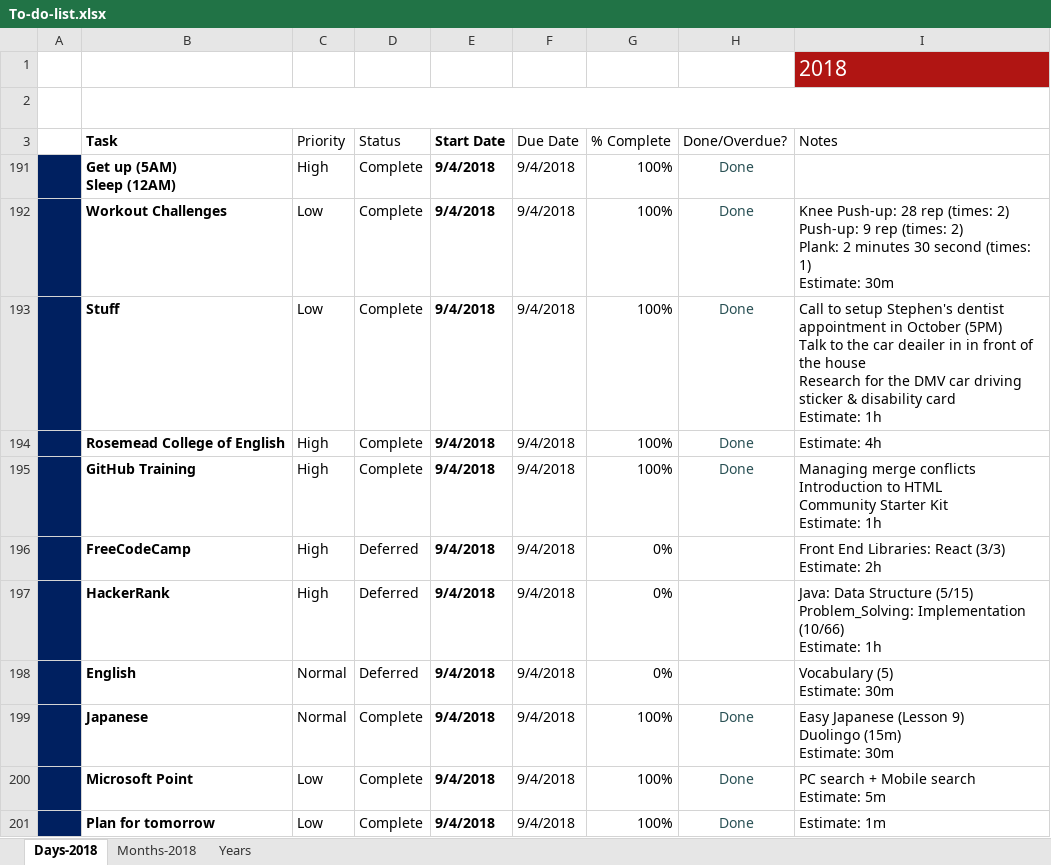
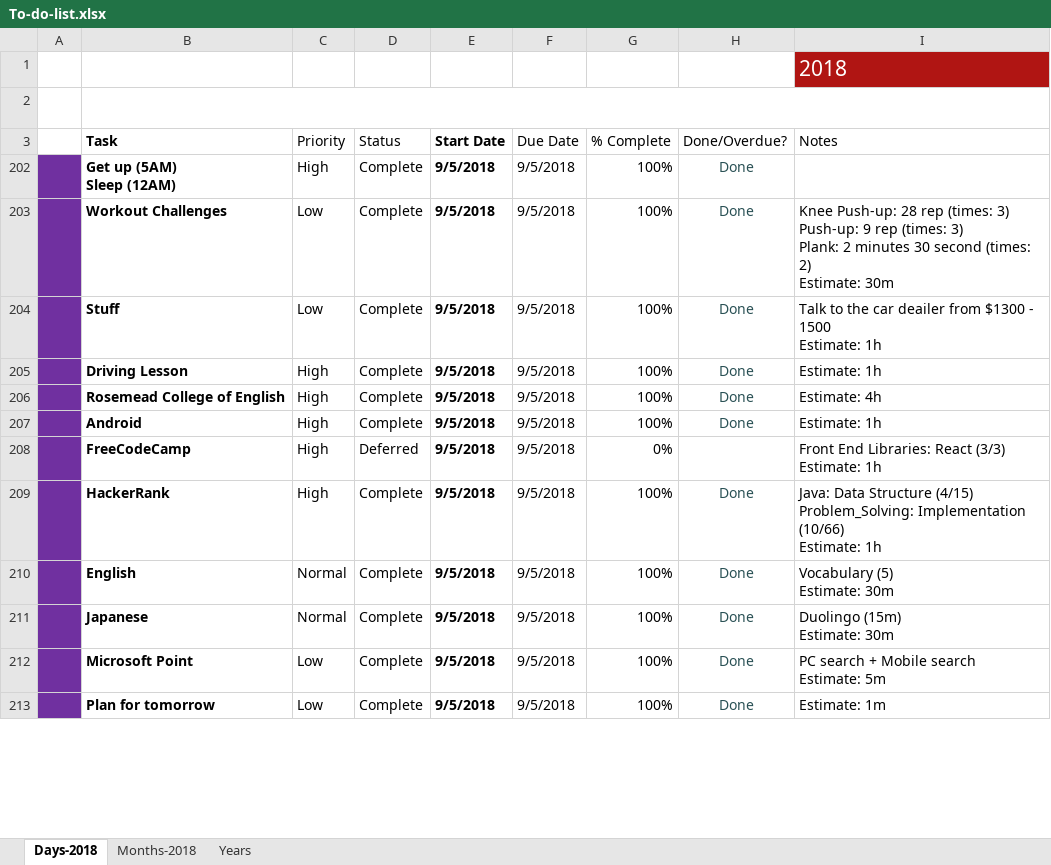
Before and after one commit to TienVNguyen/Jobs_Resources, an Excel workbook: To-do-list.xlsx, sheet Days-2018, drawn as a sheet; only a part is shown; values as stored, in another font and other column widths than the file's, no borders; charts and pictures and conditional formats and table styles not drawn; removed rows and columns are numbered as before the commit, all else as after; ↵ is a line break in a cell; the diff covers the shown part only; the diff names each change by its address in the sheet, - before the commit and + after, or states it on an @@ line.

Commit message:
Update To-do-list
- Finished Tasks in 9/5/2018
- Prepare Tasks in 9/6/2018

```diff
--- a/To-do-list.xlsx (sheet Days-2018)
+++ b/To-do-list.xlsx (sheet Days-2018)
-A202:A204 fill: #002060
+A202:A204 fill: #7030A0
-E202:E204 (Start Date): 9/4/2018
+E202:E204 (Start Date): 9/5/2018
-F202:F204 (Due Date): 9/4/2018
+F202:F204 (Due Date): 9/5/2018
-I203 (Notes): …rep (times: 2) ↵ Push-up: 9 rep (times: 2) ↵ Plank: 2 minutes 30 second (times: 1) ↵ Estimate: 30m
+I203 (Notes): …rep (times: 3) ↵ Push-up: 9 rep (times: 3) ↵ Plank: 2 minutes 30 second (times: 2) ↵ Estimate: 30m
-I204 (Notes): Call to setup Stephen's dentist appointment in October (5PM) ↵ Talk to the car deailer in in front of the house ↵ Research for the DMV car driving sticker & disability card ↵ Estimate: 1h
+I204 (Notes): Talk to the car deailer from $1300 - 1500 ↵ Estimate: 1h
+row 205:  | Driving Lesson | High | Complete | 9/5/2018 | 9/5/2018 | 100% | Done | Estimate: 1h
-A206:A208 fill: #002060
+A206:A208 fill: #7030A0
-E206:E208 (Start Date): 9/4/2018
+E206:E208 (Start Date): 9/5/2018
-F206:F208 (Due Date): 9/4/2018
+F206:F208 (Due Date): 9/5/2018
-B207 (Task): GitHub Training
+B207 (Task): Android
-I207 (Notes): Managing merge conflicts ↵ Introduction to HTML ↵ Community Starter Kit ↵ Estimate: 1h
+I207 (Notes): Estimate: 1h
-I208 (Notes): Front End Libraries: React (3/3) ↵ Estimate: 2h
+I208 (Notes): Front End Libraries: React (3/3) ↵ Estimate: 1h
-row 197:  | HackerRank | High | Deferred | 9/4/2018 | 9/4/2018 | 0% |  | Java: Data Structure (5/15) ↵ Problem_Solving: Implementation (10/66) ↵ Estimate: 1h
+row 209:  | HackerRank | High | Complete | 9/5/2018 | 9/5/2018 | 100% | Done | Java: Data Structure (4/15) ↵ Problem_Solving: Implementation (10/66) ↵ Estimate: 1h
-A210:A213 fill: #002060
+A210:A213 fill: #7030A0
-D210 (Status): Deferred
+D210 (Status): Complete
-E210:E213 (Start Date): 9/4/2018
+E210:E213 (Start Date): 9/5/2018
-F210:F213 (Due Date): 9/4/2018
+F210:F213 (Due Date): 9/5/2018
-G210 (% Complete): 0%
+G210 (% Complete): 100%
-H210 (Done/Overdue?): (empty)
+H210 (Done/Overdue?): Done
-I211 (Notes): Easy Japanese (Lesson 9) ↵ Duolingo (15m) ↵ Estimate: 30m
+I211 (Notes): Duolingo (15m) ↵ Estimate: 30m
```
Also changed, not shown: 1 removed row, 25 edited cells and cell formats elsewhere in this sheet, hidden cells.
